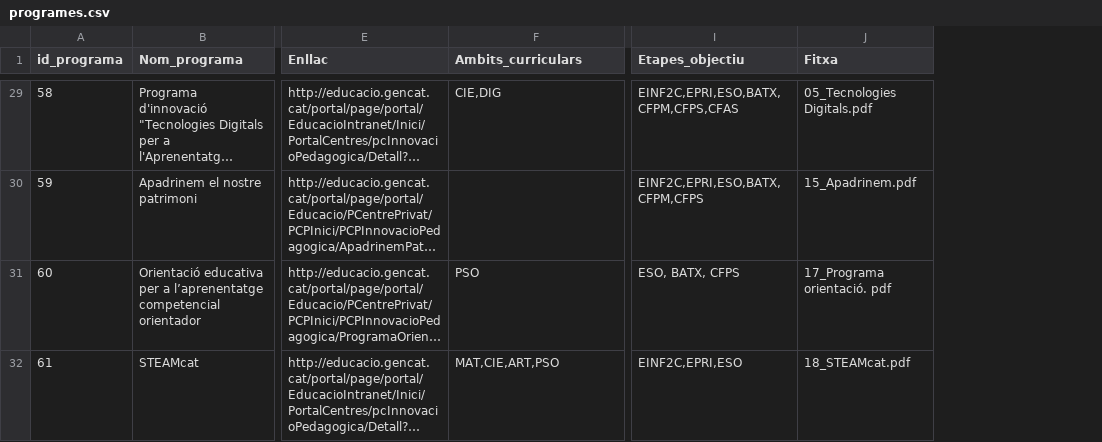
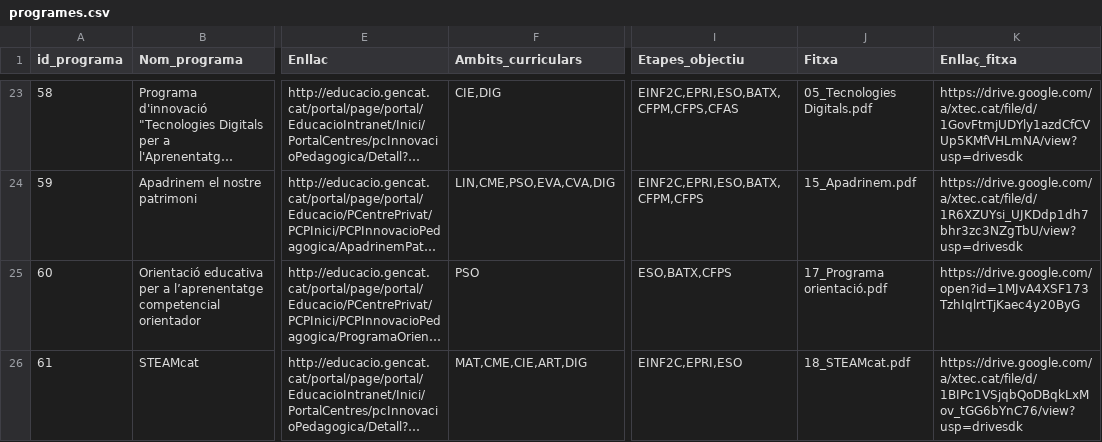
Before and after one commit to projectestac/mapa-innovacio-edu, a CSV file: utils/programes.csv, drawn as a sheet; only a part is shown, gaps mark what is left out; long unchanged cells end in …; addresses are those after the commit; the diff covers the shown part only; the diff names each change by its address in the sheet, - before the commit and + after, or states it on an @@ line.

Commit message:
Updated data

```diff
--- a/utils/programes.csv
+++ b/utils/programes.csv
+column K (Enllaç_fitxa), rows 23-26: https://drive.google.com/a/xtec.cat/file/d/1GovFtmjUDYly1azdCfCVUp5KMfVHLmNA/view?usp=drivesdk | https://drive.google.com/a/xtec.cat/file/d/1R6XZUYsi_UJKDdp1dh7bhr3zc3NZgTbU/view?usp=drivesdk | https://drive.google.com/open?id=1MJvA4XSF173TzhIqlrtTjKaec4y20ByG | https://drive.google.com/a/xtec.cat/file/d/1BIPc1VSjqbQoDBqkLxMov_tGG6bYnC76/view?usp=drivesdk
-F24 (Ambits_curriculars): (empty)
+F24 (Ambits_curriculars): LIN,CME,PSO,EVA,CVA,DIG
-I25 (Etapes_objectiu): ESO, BATX, CFPS
+I25 (Etapes_objectiu): ESO,BATX,CFPS
-J25 (Fitxa): 17_Programa orientació. pdf
+J25 (Fitxa): 17_Programa orientació.pdf
-F26 (Ambits_curriculars): MAT,CIE,ART,PSO
+F26 (Ambits_curriculars): MAT,CME,CIE,ART,DIG
```
Also changed, not shown: 6 removed rows and 28 edited cells elsewhere in this file, 17 other files.
